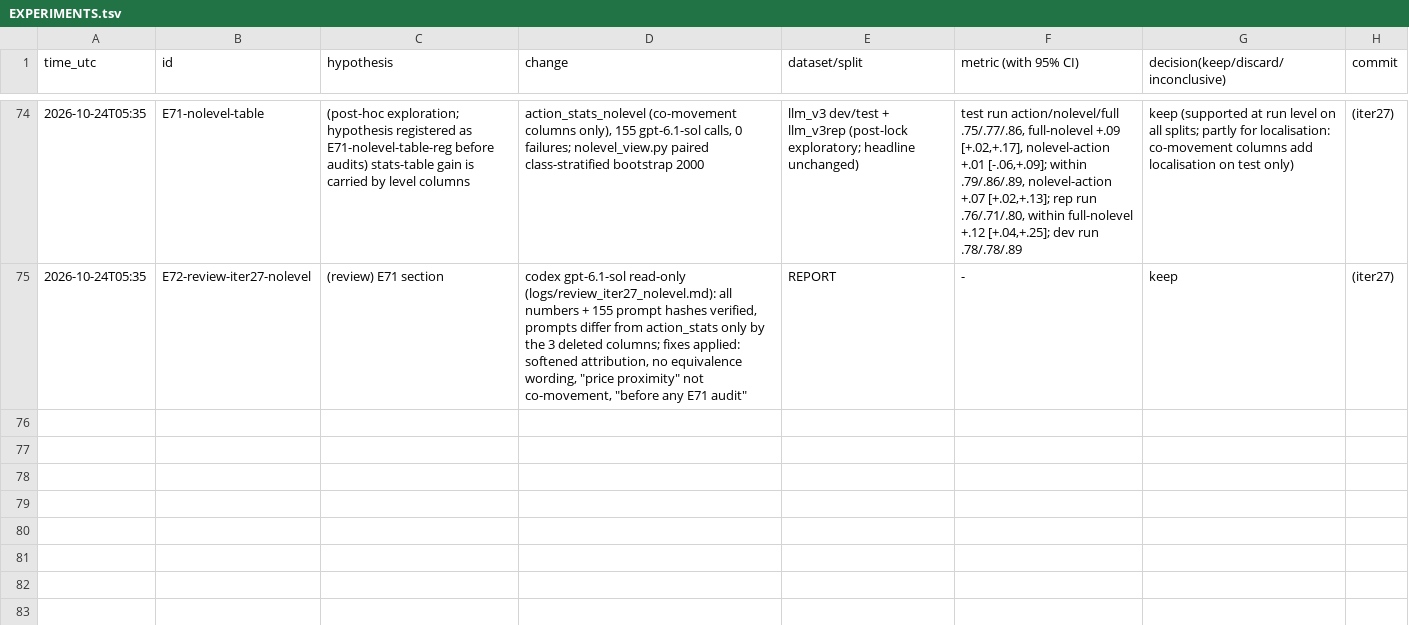
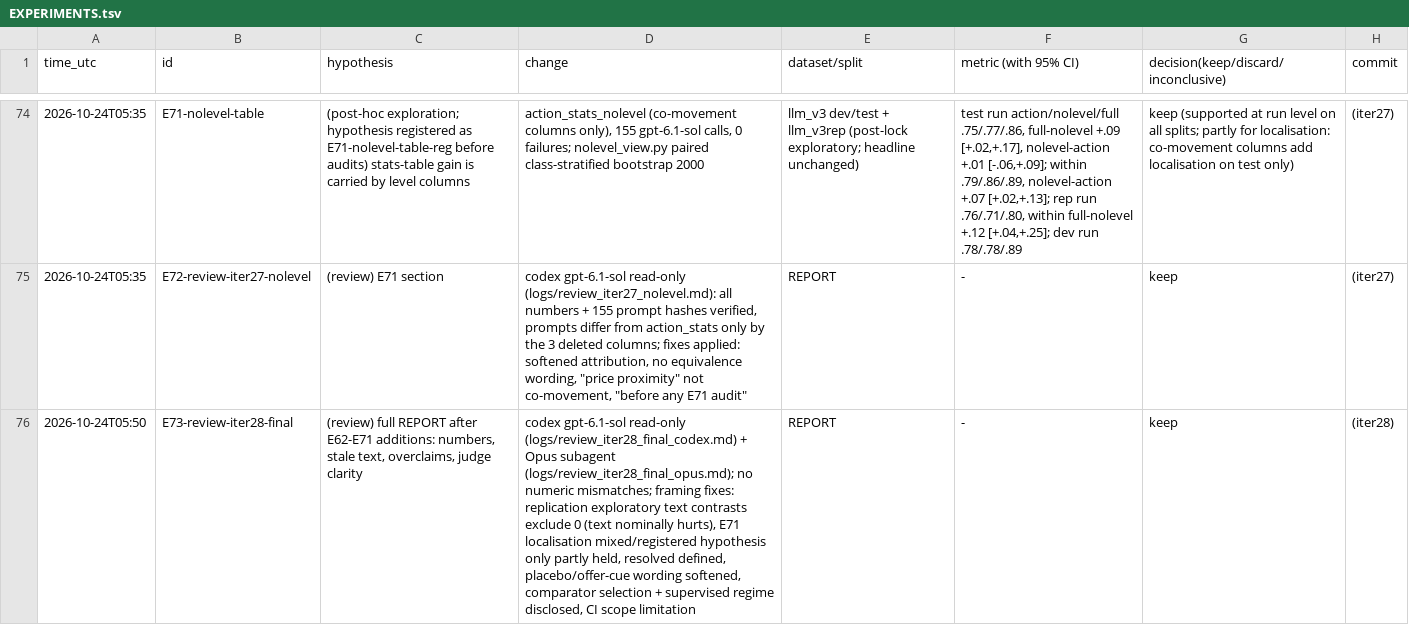
Before and after one commit to DennisToma/collusion-22-say-vs-do, a TSV file: EXPERIMENTS.tsv, drawn as a sheet; only a part is shown, gaps mark what is left out; the diff names each change by its address in the sheet, - before the commit and + after, or states it on an @@ line.

```diff
--- a/EXPERIMENTS.tsv
+++ b/EXPERIMENTS.tsv
+row 76: 2026-10-24T05:50 | E73-review-iter28-final | (review) full REPORT after E62-E71 additions: numbers, stale text, overclaims, judge clarity | codex gpt-6.1-sol read-only (logs/review_iter28_final_codex.md) + Opus subagent (logs/review_iter28_final_opus.md); no numeric mismatches; framing fixes: replication exploratory text contrasts exclude 0 (text nominally hurts), E71 localisation mixed/registered hypothesis only partly held, resolved defined, placebo/offer-cue wording softened, comparator selection + supervised regime disclosed, CI scope limitation | REPORT | - | keep | (iter28)
```
Also changed, not shown: 8 other files.
